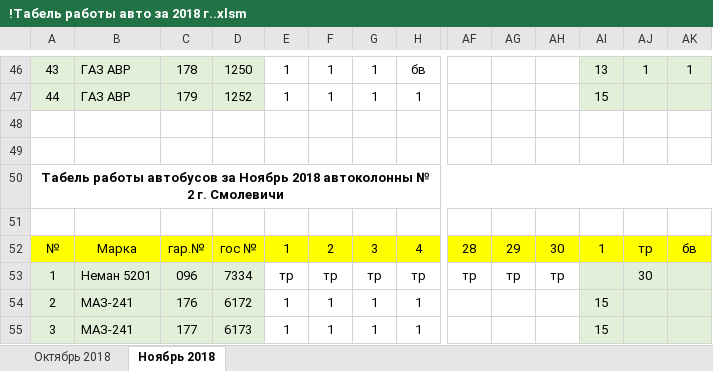
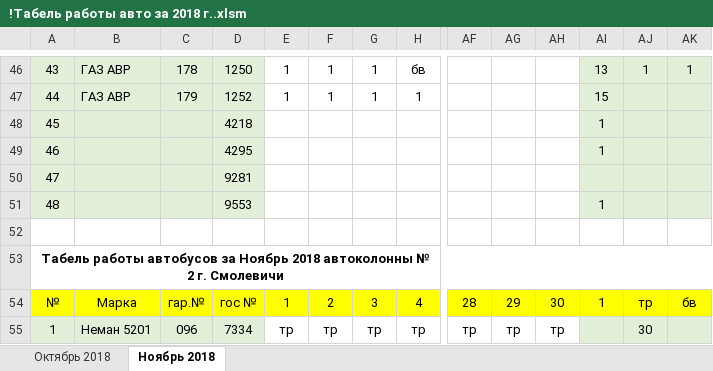
Before and after one commit to Autopark18/___MyDocuments___, an Excel workbook: Табели/!Табель работы авто за 2018 г..xlsm, sheet Ноябрь 2018, drawn as a sheet; only a part is shown, gaps mark what is left out; the shorter side is filled out with more unchanged rows; values as stored, in another font and other column widths than the file's, no borders; conditional formats not drawn; removed rows and columns are numbered as before the commit, all else as after; rows hold the shown columns only; the diff names each change by its address in the sheet, - before the commit and + after, or states it on an @@ line.

```diff
--- a/Табели/!Табель работы авто за 2018 г..xlsm (sheet Ноябрь 2018)
+++ b/Табели/!Табель работы авто за 2018 г..xlsm (sheet Ноябрь 2018)
-row 48: (empty)
+row 48: 45 |  |  | 4218 |  |  |  |  |  |  |  | 1
-A48:D49 fill: none
+A48:D49 fill: #E2F0D9
-AI48:AK49 fill: none
+AI48:AK49 fill: #E2F0D9
-row 49: (empty)
+row 49: 46 |  |  | 4295 |  |  |  |  |  |  |  | 1
+row 50: 47 |  |  | 9281
+row 51: 48 |  |  | 9553 |  |  |  |  |  |  |  | 1
@@ column A renumbered between rows 52 and 53 @@
-A50:AK50 merged
+A53:AK53 merged
```
Also changed, not shown: formulas that keep their value, Табели/!Анализ выполнения задания по водителям за 2018 г..xlsm.
